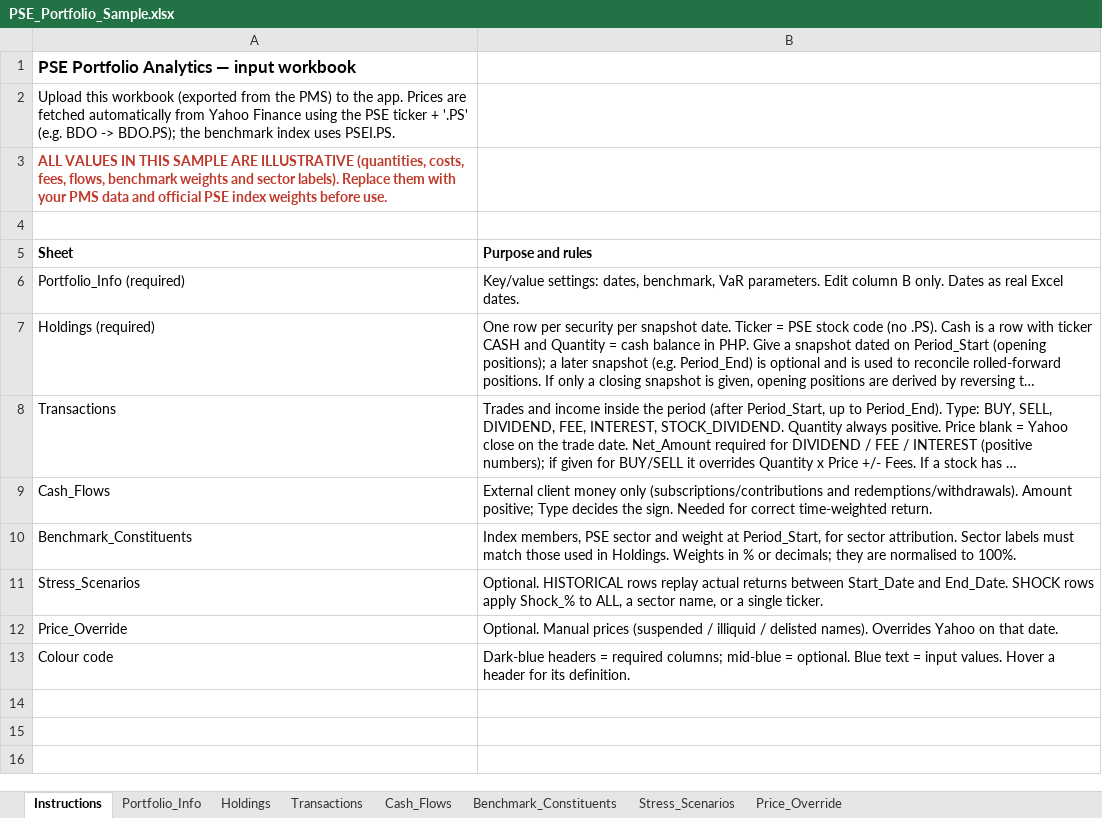
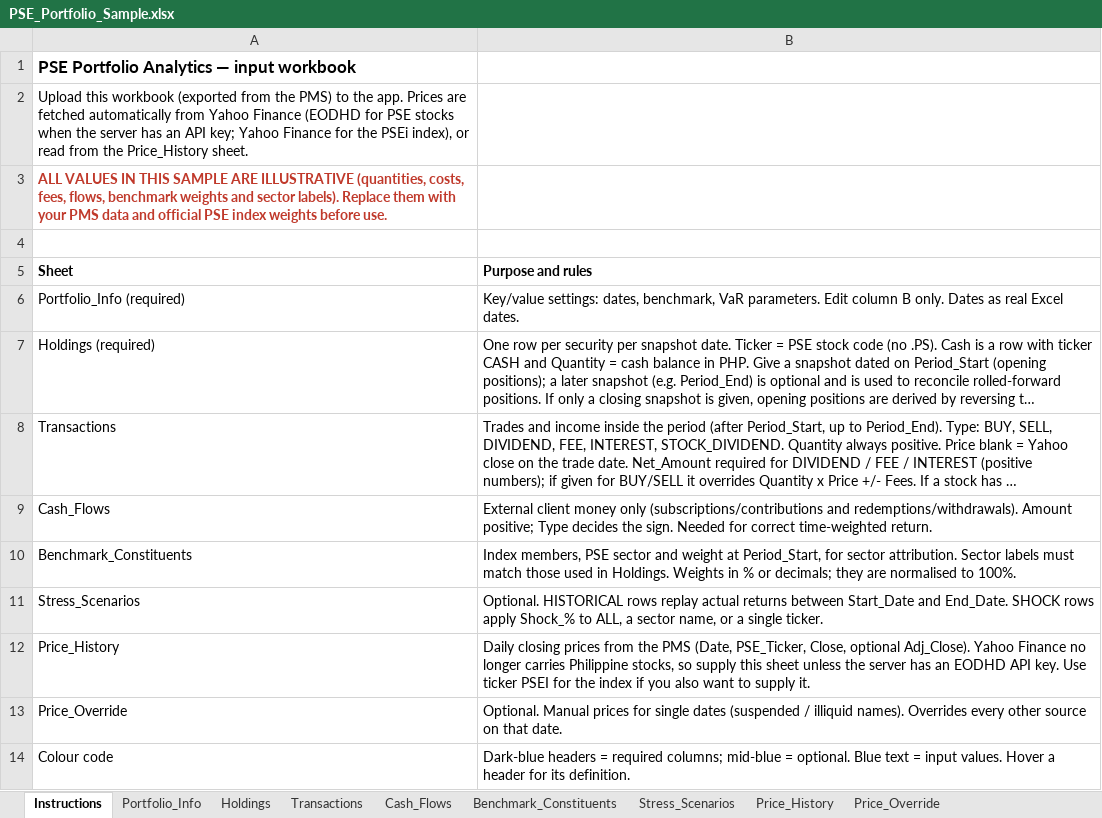
Before and after one commit to hvalmighty/mPowerAnalytics, an Excel workbook: public/sample/PSE_Portfolio_Sample.xlsx, sheet Instructions, drawn as a sheet; long unchanged cells end in …; values as stored, in another font and other column widths than the file's, no borders; addresses are those after the commit; the diff names each change by its address in the sheet, - before the commit and + after, or states it on an @@ line.

```diff
--- a/public/sample/PSE_Portfolio_Sample.xlsx (sheet Instructions)
+++ b/public/sample/PSE_Portfolio_Sample.xlsx (sheet Instructions)
+sheet tab: Price_History
-A2 (Sheet): …Yahoo Finance using the PSE ticker + '.PS' (e.g. BDO -> BDO.PS); the benchmark index uses PSEI.PS.
+A2 (Sheet): …Yahoo Finance (EODHD for PSE stocks when the server has an API key; Yahoo Finance for the PSEi index), or read from the Price_History sheet.
+row 12: Price_History | Daily closing prices from the PMS (Date, PSE_Ticker, Close, optional Adj_Close). Yahoo Finance no longer carries Philippine stocks, so supply this sheet unless the server has an EODHD API key. Use ticker PSEI for the index if you also want to supply it.
-B13 (Purpose and rules): …Manual prices (suspended / illiquid / delisted names). Overrides Yahoo on that…
+B13 (Purpose and rules): …Manual prices for single dates (suspended / illiquid names). Overrides every other source on that…
```
Also changed, not shown: 8 other files.
